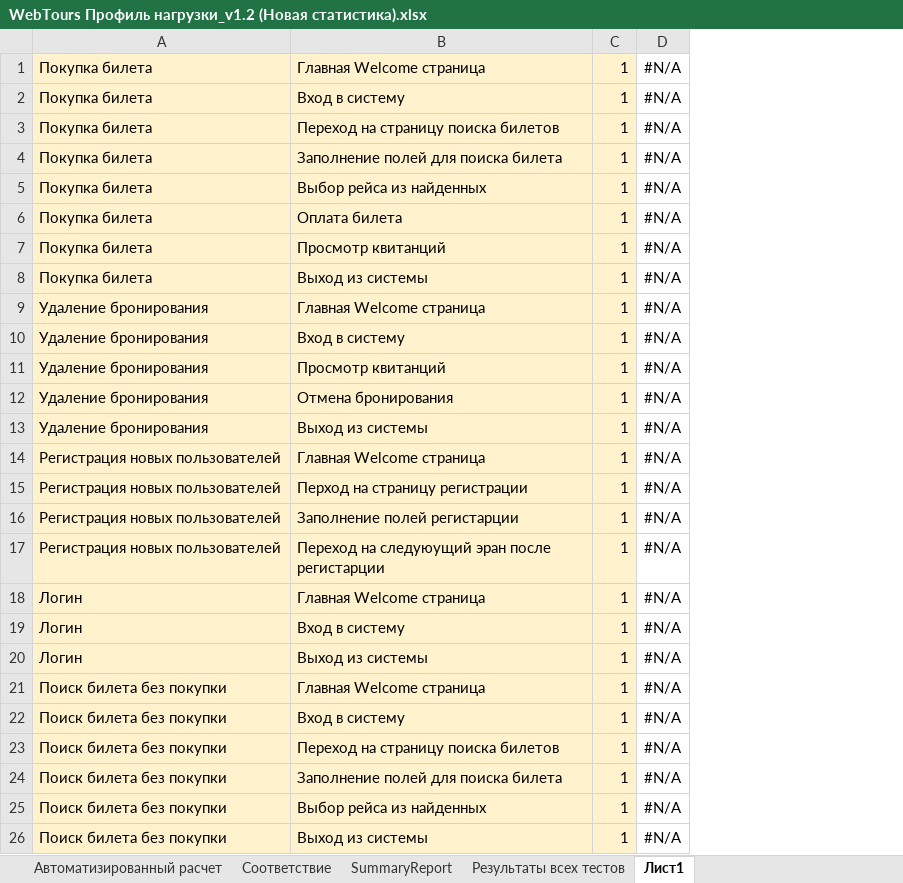
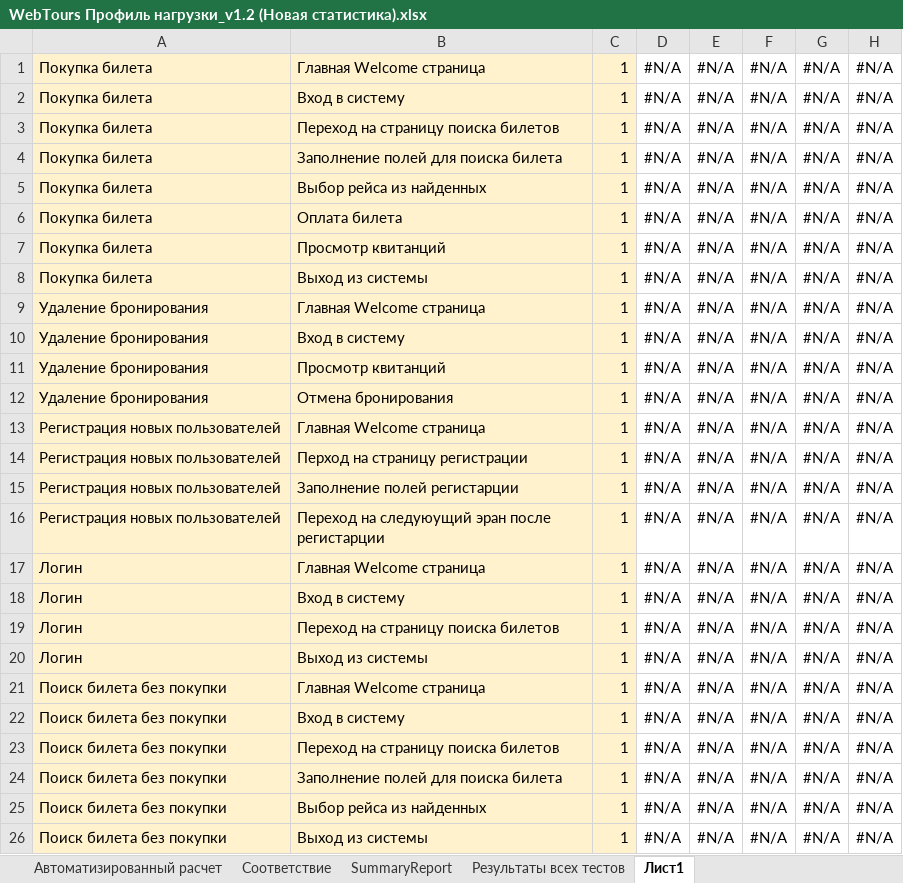
Before and after one commit to AleksandraDoro/XSET, an Excel workbook: Документация/WebTours Профиль нагрузки_v1.2 (Новая статистика).xlsx, sheet Лист1, drawn as a sheet; only a part is shown; values as stored, in another font and other column widths than the file's, no borders; removed rows and columns are numbered as before the commit, all else as after; the diff names each change by its address in the sheet, - before the commit and + after, or states it on an @@ line.

```diff
--- a/Документация/WebTours Профиль нагрузки_v1.2 (Новая статистика).xlsx (sheet Лист1)
+++ b/Документация/WebTours Профиль нагрузки_v1.2 (Новая статистика).xlsx (sheet Лист1)
+column E, rows 1-18: all #N/A; rows 20-26: all #N/A
+column F, rows 1-18: all #N/A; rows 20-26: all #N/A
+column G, rows 1-18: all #N/A; rows 20-26: all #N/A
+column H, rows 1-18: all #N/A; rows 20-26: all #N/A
-row 13: Удаление бронирования | Выход из системы | 1 | #N/A
+row 19: Логин | Переход на страницу поиска билетов | 1 | #N/A | #N/A | #N/A | #N/A | #N/A
```
Also changed, not shown: sheet Автоматизированный расчет, formulas that keep their value.
